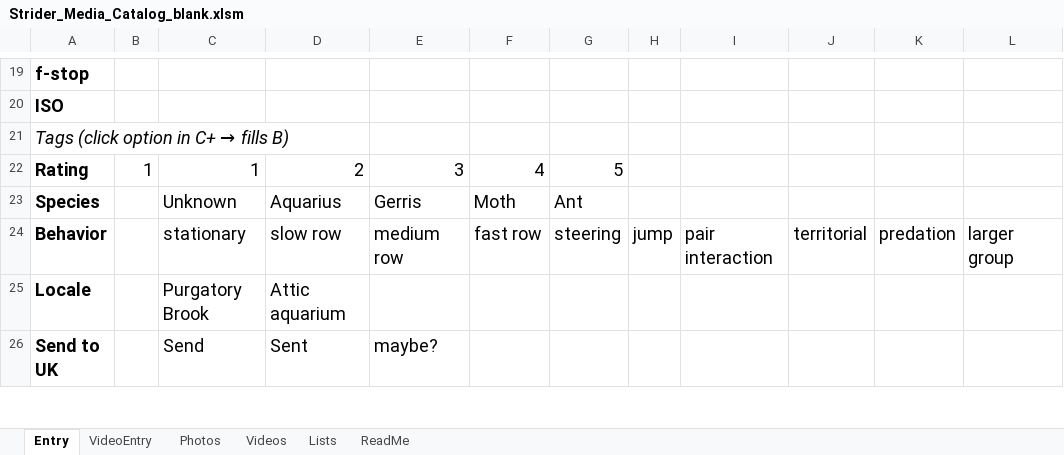
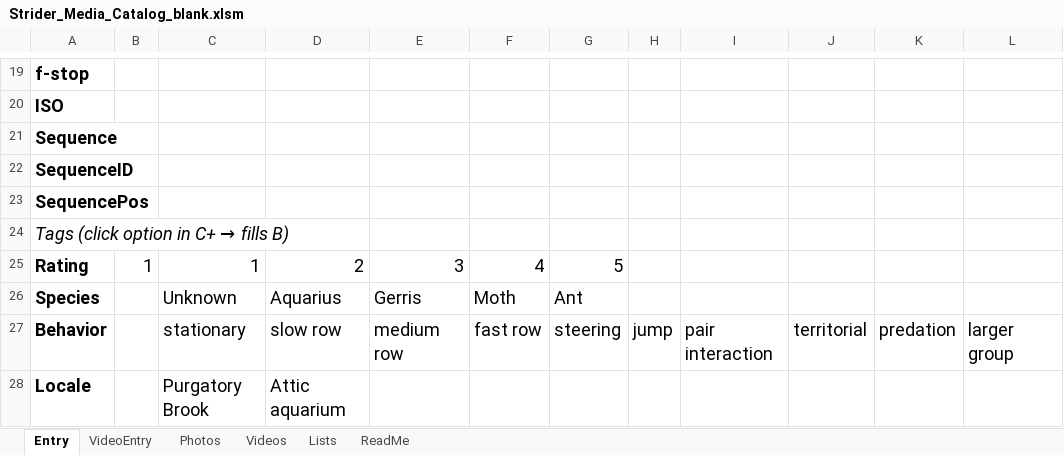
Before and after one commit to jimkobler2026/Striders, an Excel workbook: catalog/Strider_Media_Catalog_blank.xlsm, sheet Entry, drawn as a sheet; only a part is shown, gaps mark what is left out; the shorter side is filled out with more unchanged rows; values as stored, in another font and other column widths than the file's, no borders; the diff names each change by its address in the sheet, - before the commit and + after, or states it on an @@ line.

```diff
--- a/catalog/Strider_Media_Catalog_blank.xlsm (sheet Entry)
+++ b/catalog/Strider_Media_Catalog_blank.xlsm (sheet Entry)
+row 21: Sequence
+row 22: SequenceID
+row 23: SequencePos
```
Also changed, not shown: sheet Photos, 10 other files.
